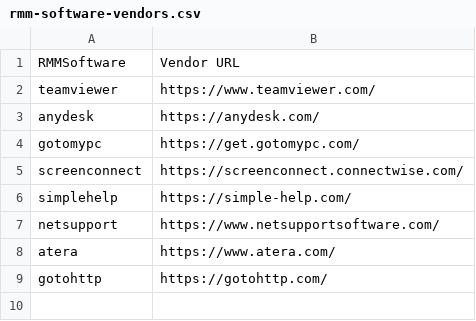
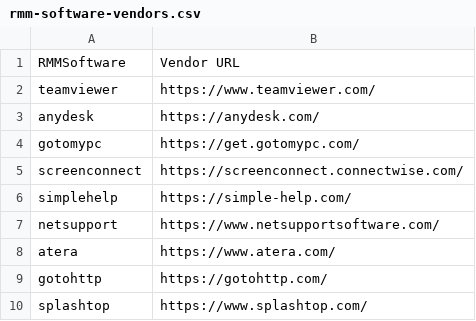
Before and after one commit to cyb3rmik3/Hunting-Lists, a CSV file: rmm-software-vendors.csv, drawn as a sheet.

Commit message:
Update rmm-software-vendors.csv

```diff
--- a/rmm-software-vendors.csv
+++ b/rmm-software-vendors.csv
@@ -9 +9,2 @@ atera,https://www.atera.com/
 gotohttp,https://gotohttp.com/
+splashtop,https://www.splashtop.com/
```
